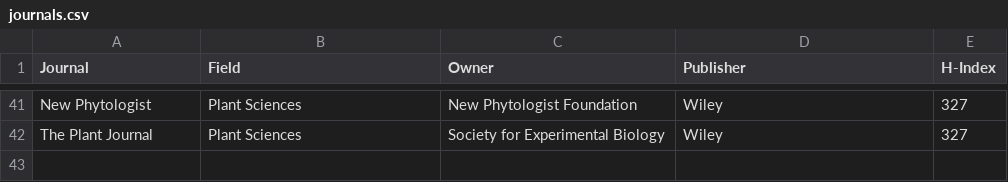
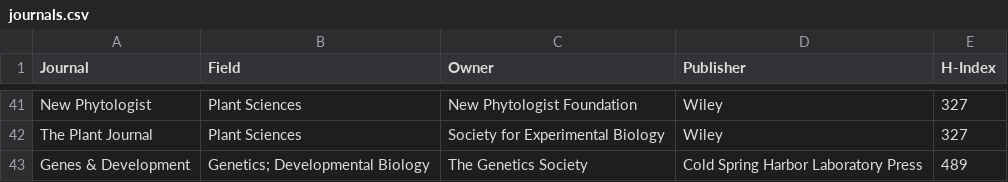
Before and after one commit to davidyshen/nonprofit_publishing, a CSV file: static/data/journals.csv, drawn as a sheet; only a part is shown, gaps mark what is left out.

Commit message:
Add another journal

```diff
--- a/static/data/journals.csv
+++ b/static/data/journals.csv
@@ -42 +42,2 @@ New Phytologist, Plant Sciences, New Phytologist Foundation, Wiley, 327
 The Plant Journal, Plant Sciences, Society for Experimental Biology, Wiley, 327
+Genes & Development, Genetics; Developmental Biology, The Genetics Society, Cold Spring Harbor Laboratory Press, 489
```
